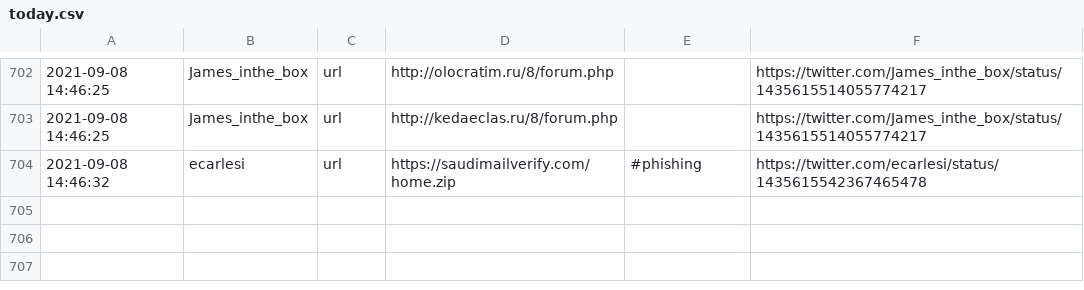
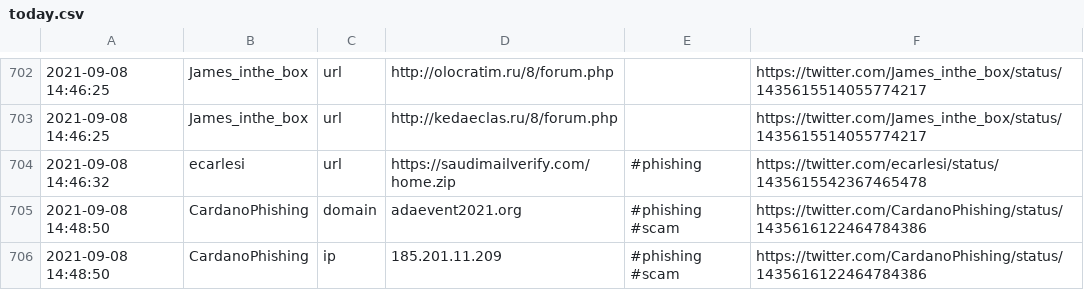
Before and after one commit to 0xT11/TweetFeed, a CSV file: today.csv, drawn as a sheet; only a part is shown, gaps mark what is left out.

```diff
--- a/today.csv
+++ b/today.csv
@@ -704 +704,3 @@
 2021-09-08 14:46:32,ecarlesi,url,https://saudimailverify.com/home.zip,#phishing,https://twitter.com/ecarlesi/status/1435615542367465478
+2021-09-08 14:48:50,CardanoPhishing,domain,adaevent2021.org,#phishing #scam,https://twitter.com/CardanoPhishing/status/1435616122464784386
+2021-09-08 14:48:50,CardanoPhishing,ip,185.201.11.209,#phishing #scam,https://twitter.com/CardanoPhishing/status/1435616122464784386
```
Also changed, not shown: Sep_2021/20210908.csv, week.csv, 3 other files.
